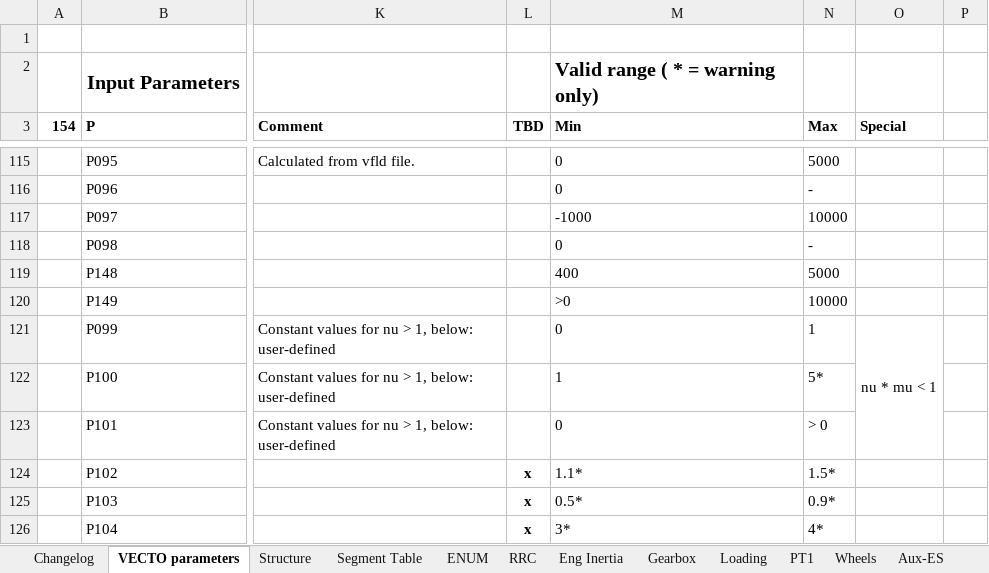
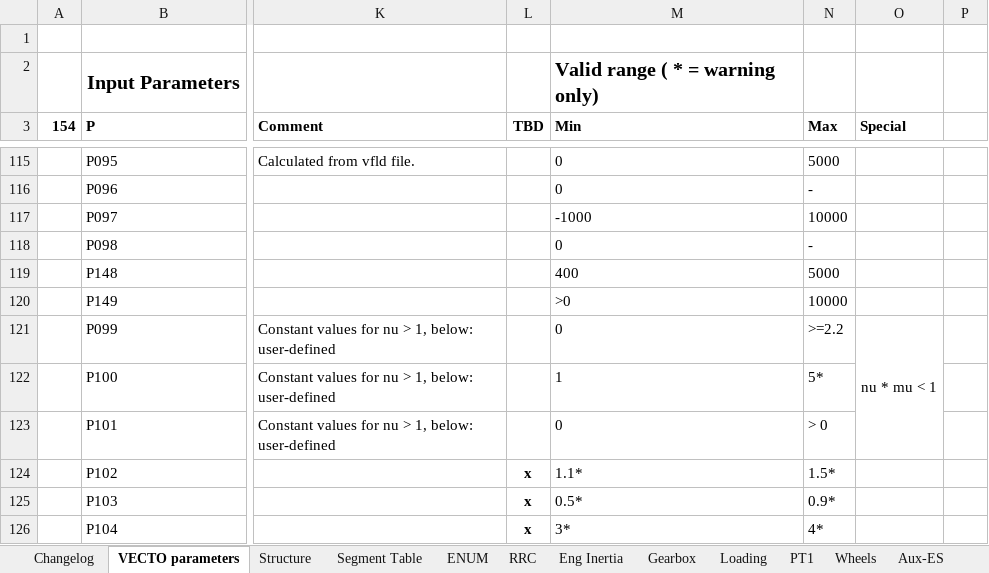
Before and after one commit to tanawadeatharva/BharatVECTO, an Excel workbook: Documentation/VECTO Input Parameters.xlsx, sheet VECTO parameters, drawn as a sheet; only a part is shown, gaps mark what is left out; values as stored, in another font and other column widths than the file's, no borders; conditional formats not drawn; the diff names each change by its address in the sheet, - before the commit and + after, or states it on an @@ line.

Commit message:
Updated Input Parameters that Speedratio of TorqueConverter has to cover range from 0.0 to at least 2.2

```diff
--- a/Documentation/VECTO Input Parameters.xlsx (sheet VECTO parameters)
+++ b/Documentation/VECTO Input Parameters.xlsx (sheet VECTO parameters)
-N121 (Max): 1
+N121 (Max): >=2.2
```
Also changed, not shown: charts or pictures.
